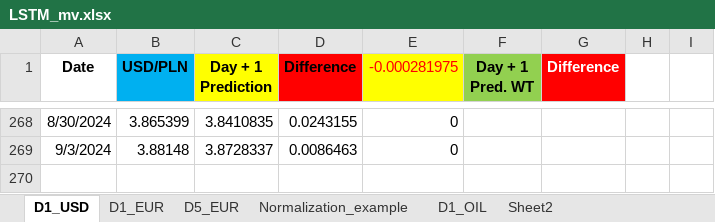
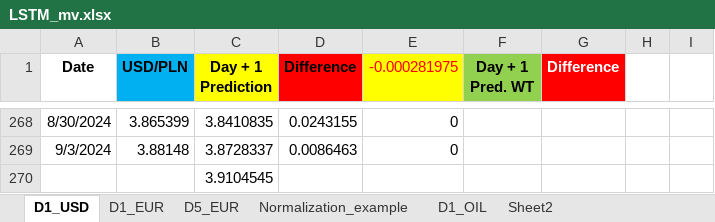
Before and after one commit to Mike7205/comm10, an Excel workbook: LSTM_mv.xlsx, sheet D1_USD, drawn as a sheet; only a part is shown, gaps mark what is left out; values as stored, in another font and other column widths than the file's, no borders; charts and pictures not drawn; the diff names each change by its address in the sheet, - before the commit and + after, or states it on an @@ line.

```diff
--- a/LSTM_mv.xlsx (sheet D1_USD)
+++ b/LSTM_mv.xlsx (sheet D1_USD)
+row 270:  |  | 3.9104545
```
Also changed, not shown: sheet D5_EUR, sheet D1_EUR.
